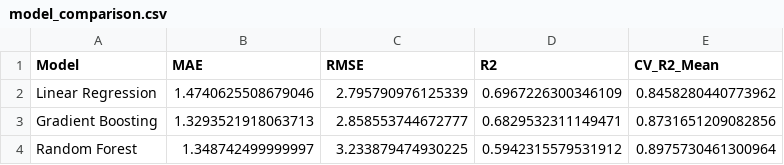
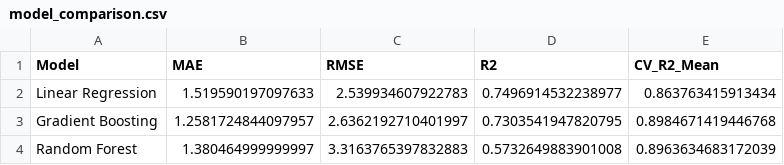
Before and after one commit to turjo443/OIBSIP, a CSV file: DataScience-Task3-CarPricePrediction/outputs/model_comparison.csv, drawn as a sheet.

```diff
--- a/DataScience-Task3-CarPricePrediction/outputs/model_comparison.csv
+++ b/DataScience-Task3-CarPricePrediction/outputs/model_comparison.csv
@@ -1,4 +1,4 @@
 Model,MAE,RMSE,R2,CV_R2_Mean
-Linear Regression,1.4740625508679046,2.795790976125339,0.6967226300346109,0.8458280440773962
-Gradient Boosting,1.3293521918063713,2.858553744672777,0.6829532311149471,0.8731651209082856
-Random Forest,1.348742499999997,3.233879474930225,0.5942315579531912,0.8975730461300964
+Linear Regression,1.519590197097633,2.539934607922783,0.7496914532238977,0.863763415913434
+Gradient Boosting,1.2581724844097957,2.6362192710401997,0.7303541947820795,0.8984671419446768
+Random Forest,1.380464999999997,3.3163765397832883,0.5732649883901008,0.8963634683172039
```
Also changed, not shown: DataScience-Task3-CarPricePrediction/outputs/feature_importance.csv, DataScience-Task3-CarPricePrediction/outputs/test_predictions.csv, 2 other files.
